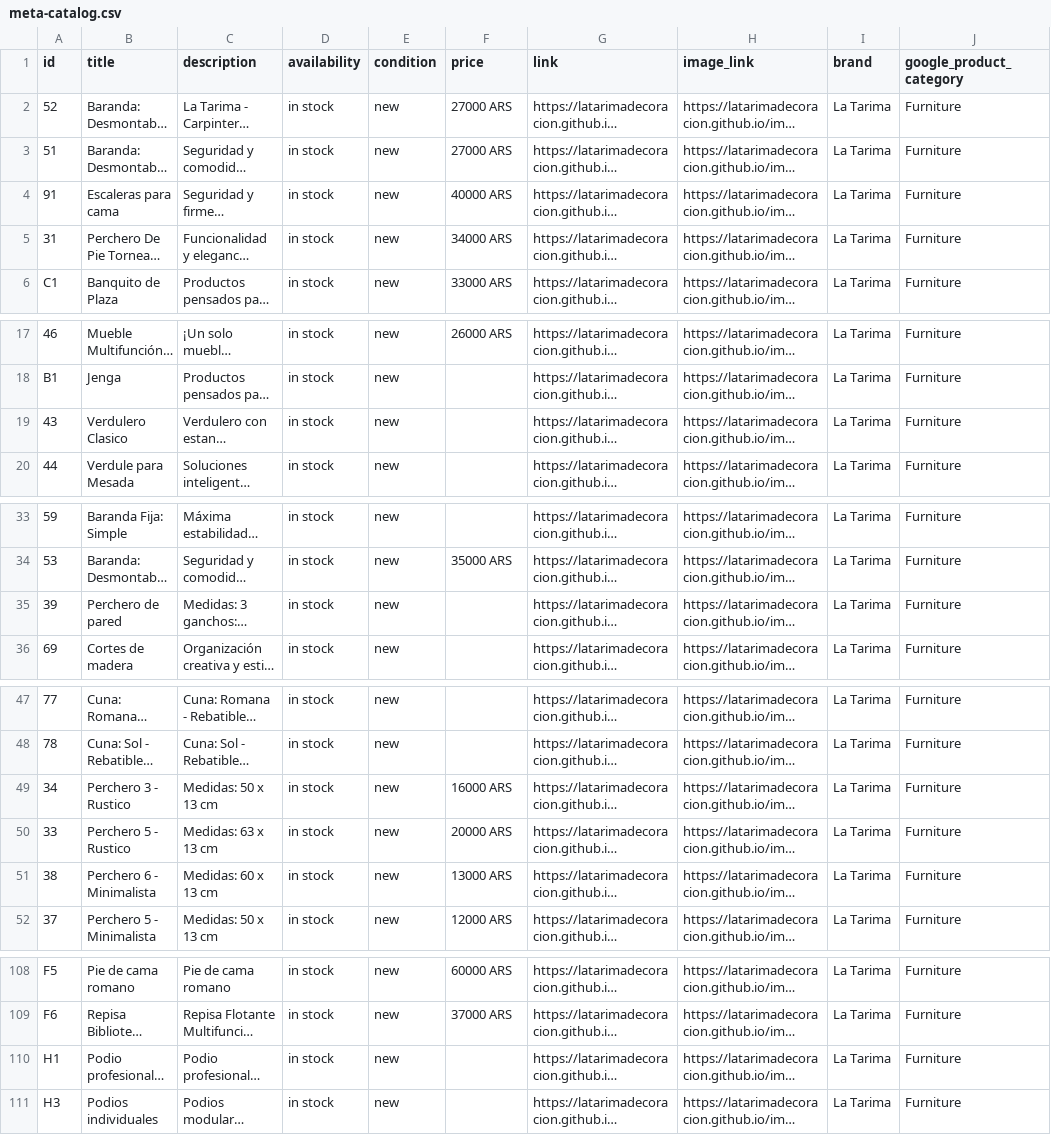
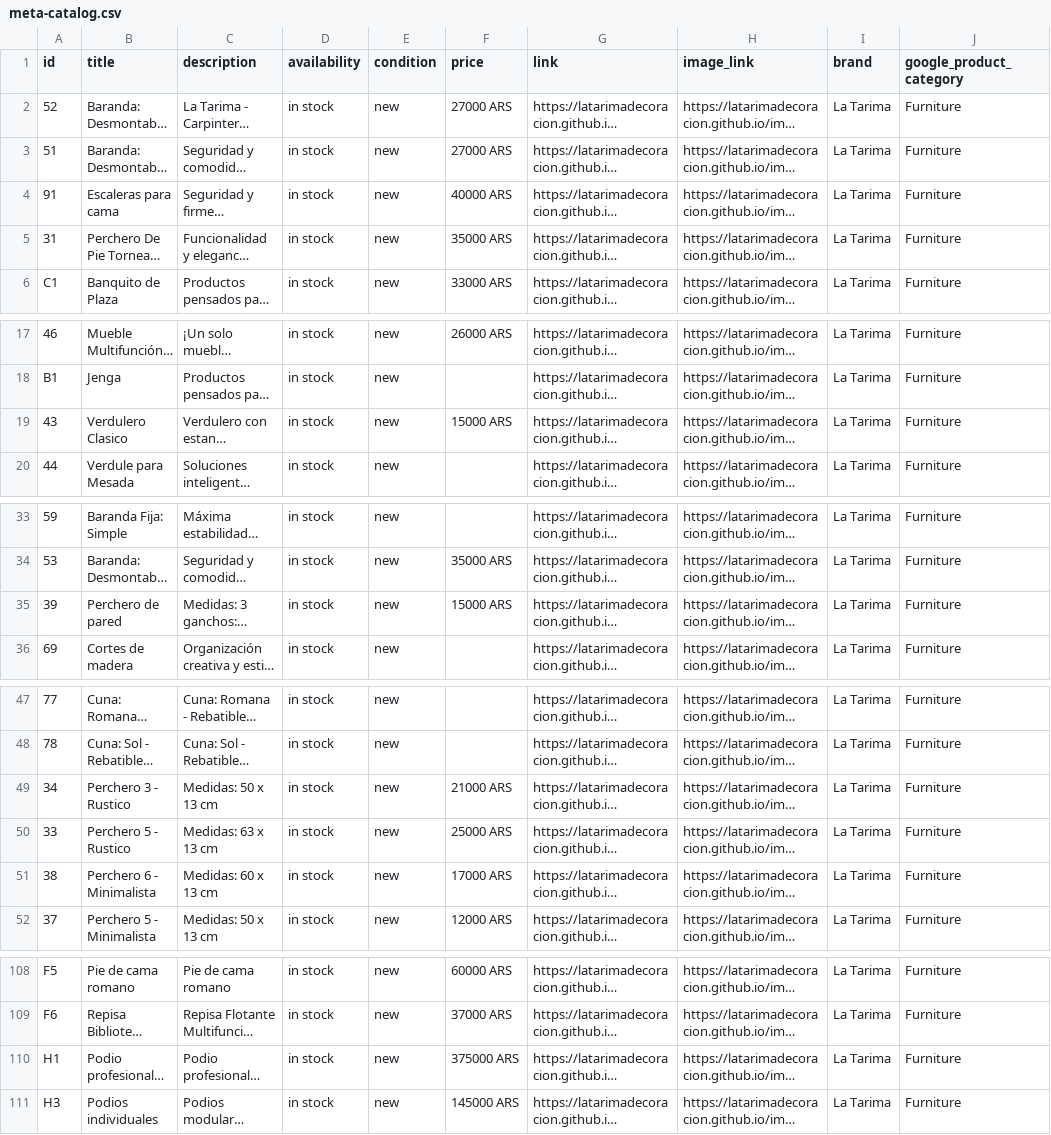
Before and after one commit to LaTarimadecoracion/latarimadecoracion.github.io, a CSV file: meta-catalog.csv, drawn as a sheet; only a part is shown, gaps mark what is left out; long unchanged cells end in …; the diff covers the shown part only; the diff names each change by its address in the sheet, - before the commit and + after, or states it on an @@ line.

```diff
--- a/meta-catalog.csv
+++ b/meta-catalog.csv
-F5 (price): 34000 ARS
+F5 (price): 35000 ARS
-F19 (price): (empty)
+F19 (price): 15000 ARS
-F35 (price): (empty)
+F35 (price): 15000 ARS
-F49 (price): 16000 ARS
+F49 (price): 21000 ARS
-F50 (price): 20000 ARS
+F50 (price): 25000 ARS
-F51 (price): 13000 ARS
+F51 (price): 17000 ARS
-F110 (price): (empty)
+F110 (price): 375000 ARS
-F111 (price): (empty)
+F111 (price): 145000 ARS
```
Also changed, not shown: 2 edited cells elsewhere in this file, 25 other files.
